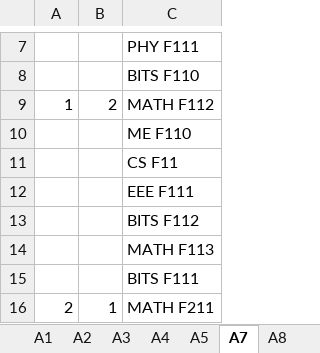
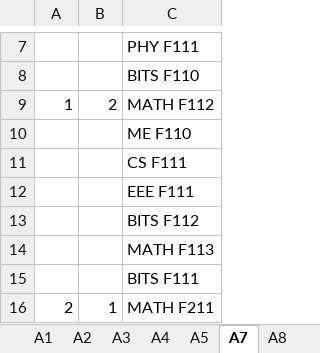
Before and after one commit to return-z/TimeTableAutomation, an Excel workbook: cdcs.xlsx, sheet A7, drawn as a sheet; only a part is shown, gaps mark what is left out; values as stored, in another font and other column widths than the file's, no borders; the diff names each change by its address in the sheet, - before the commit and + after, or states it on an @@ line.

```diff
--- a/cdcs.xlsx (sheet A7)
+++ b/cdcs.xlsx (sheet A7)
-C11: CS F11
+C11: CS F111
```
Also changed, not shown: sheet B2, sheet A8, sheet A2, sheet A3, sheet AB, sheet A5, 2 more sheets, 29 other files.
